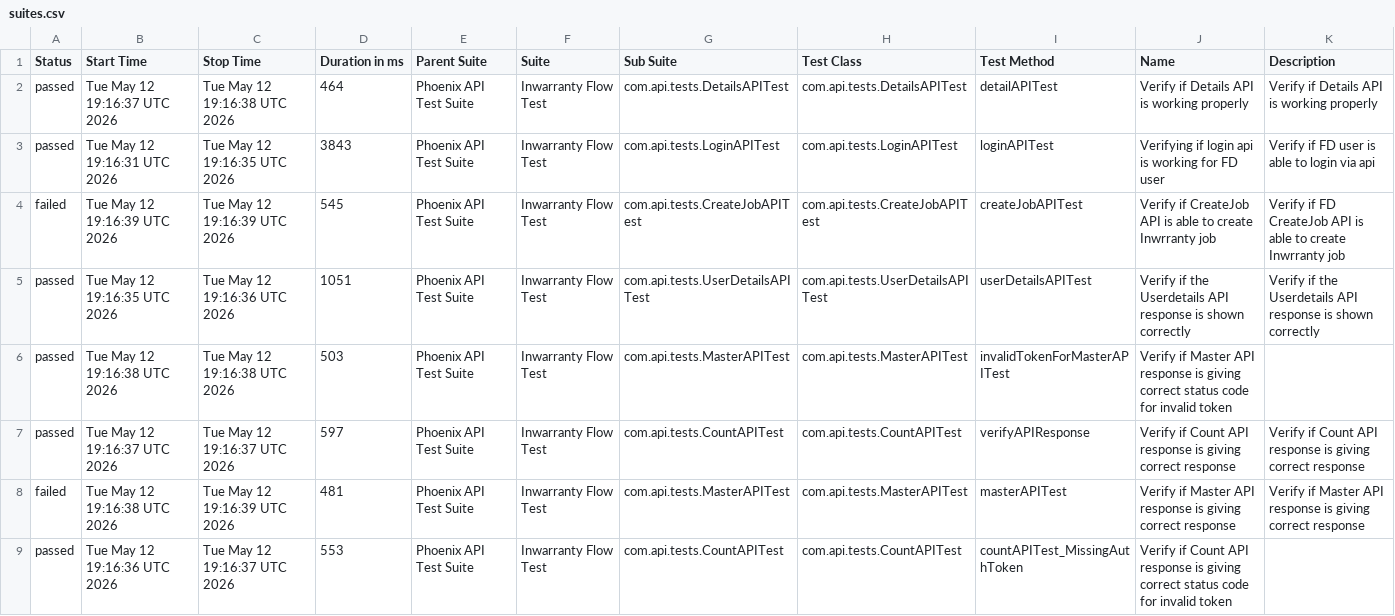
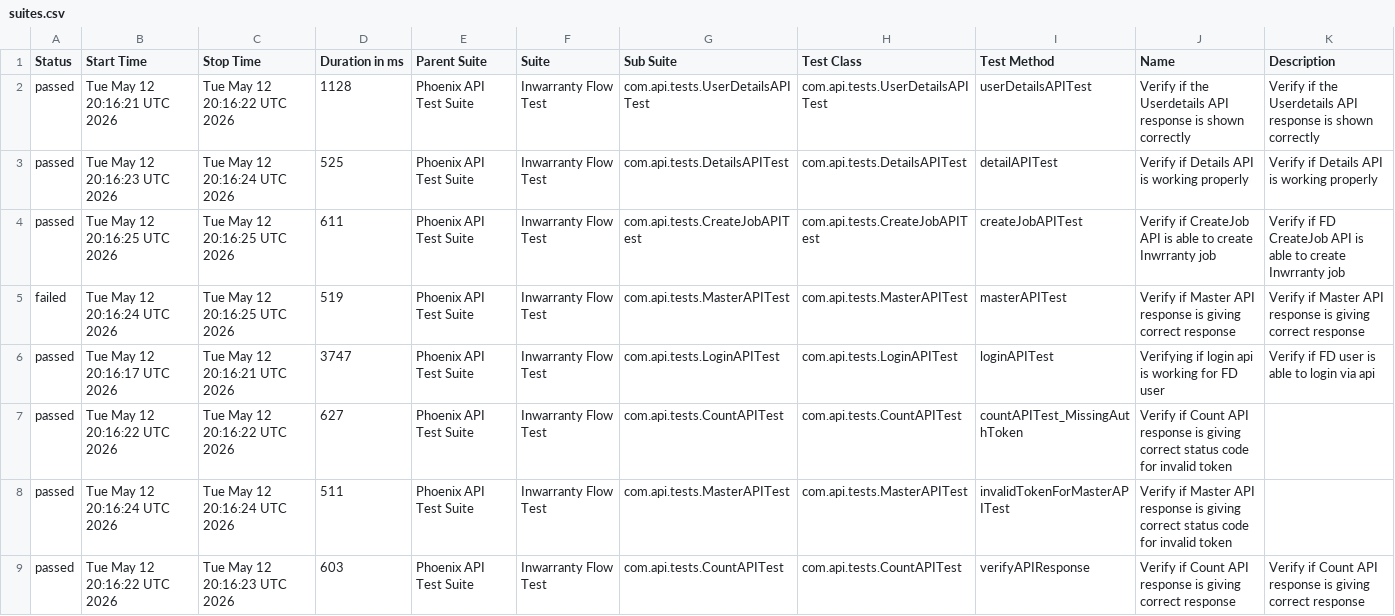
Before and after one commit to rounit/PhoenixTestAutomationFramework, a CSV file: data/suites.csv, drawn as a sheet.

```diff
--- a/data/suites.csv
+++ b/data/suites.csv
@@ -1,9 +1,9 @@
 "Status","Start Time","Stop Time","Duration in ms","Parent Suite","Suite","Sub Suite","Test Class","Test Method","Name","Description"
-"passed","Tue May 12 19:16:37 UTC 2026","Tue May 12 19:16:38 UTC 2026","464","Phoenix API Test Suite","Inwarranty Flow Test","com.api.tests.DetailsAPITest","com.api.tests.DetailsAPITest","detailAPITest","Verify if Details API is working properly","Verify if Details API is working properly"
-"passed","Tue May 12 19:16:31 UTC 2026","Tue May 12 19:16:35 UTC 2026","3843","Phoenix API Test Suite","Inwarranty Flow Test","com.api.tests.LoginAPITest","com.api.tests.LoginAPITest","loginAPITest","Verifying if login api is working for FD user","Verify if FD user is able to login via api"
-"failed","Tue May 12 19:16:39 UTC 2026","Tue May 12 19:16:39 UTC 2026","545","Phoenix API Test Suite","Inwarranty Flow Test","com.api.tests.CreateJobAPITest","com.api.tests.CreateJobAPITest","createJobAPITest","Verify if CreateJob API is able to create Inwrranty job","Verify if FD CreateJob API is able to create Inwrranty job"
-"passed","Tue May 12 19:16:35 UTC 2026","Tue May 12 19:16:36 UTC 2026","1051","Phoenix API Test Suite","Inwarranty Flow Test","com.api.tests.UserDetailsAPITest","com.api.tests.UserDetailsAPITest","userDetailsAPITest","Verify if the Userdetails API response is shown correctly","Verify if the Userdetails API response is shown correctly"
-"passed","Tue May 12 19:16:38 UTC 2026","Tue May 12 19:16:38 UTC 2026","503","Phoenix API Test Suite","Inwarranty Flow Test","com.api.tests.MasterAPITest","com.api.tests.MasterAPITest","invalidTokenForMasterAPITest","Verify if Master API response is giving correct status code for invalid token",""
-"passed","Tue May 12 19:16:37 UTC 2026","Tue May 12 19:16:37 UTC 2026","597","Phoenix API Test Suite","Inwarranty Flow Test","com.api.tests.CountAPITest","com.api.tests.CountAPITest","verifyAPIResponse","Verify if Count API response is giving correct response","Verify if Count API response is giving correct response"
-"failed","Tue May 12 19:16:38 UTC 2026","Tue May 12 19:16:39 UTC 2026","481","Phoenix API Test Suite","Inwarranty Flow Test","com.api.tests.MasterAPITest","com.api.tests.MasterAPITest","masterAPITest","Verify if Master API response is giving correct response","Verify if Master API response is giving correct response"
-"passed","Tue May 12 19:16:36 UTC 2026","Tue May 12 19:16:37 UTC 2026","553","Phoenix API Test Suite","Inwarranty Flow Test","com.api.tests.CountAPITest","com.api.tests.CountAPITest","countAPITest_MissingAuthToken","Verify if Count API response is giving correct status code for invalid token",""
+"passed","Tue May 12 20:16:21 UTC 2026","Tue May 12 20:16:22 UTC 2026","1128","Phoenix API Test Suite","Inwarranty Flow Test","com.api.tests.UserDetailsAPITest","com.api.tests.UserDetailsAPITest","userDetailsAPITest","Verify if the Userdetails API response is shown correctly","Verify if the Userdetails API response is shown correctly"
+"passed","Tue May 12 20:16:23 UTC 2026","Tue May 12 20:16:24 UTC 2026","525","Phoenix API Test Suite","Inwarranty Flow Test","com.api.tests.DetailsAPITest","com.api.tests.DetailsAPITest","detailAPITest","Verify if Details API is working properly","Verify if Details API is working properly"
+"passed","Tue May 12 20:16:25 UTC 2026","Tue May 12 20:16:25 UTC 2026","611","Phoenix API Test Suite","Inwarranty Flow Test","com.api.tests.CreateJobAPITest","com.api.tests.CreateJobAPITest","createJobAPITest","Verify if CreateJob API is able to create Inwrranty job","Verify if FD CreateJob API is able to create Inwrranty job"
+"failed","Tue May 12 20:16:24 UTC 2026","Tue May 12 20:16:25 UTC 2026","519","Phoenix API Test Suite","Inwarranty Flow Test","com.api.tests.MasterAPITest","com.api.tests.MasterAPITest","masterAPITest","Verify if Master API response is giving correct response","Verify if Master API response is giving correct response"
+"passed","Tue May 12 20:16:17 UTC 2026","Tue May 12 20:16:21 UTC 2026","3747","Phoenix API Test Suite","Inwarranty Flow Test","com.api.tests.LoginAPITest","com.api.tests.LoginAPITest","loginAPITest","Verifying if login api is working for FD user","Verify if FD user is able to login via api"
+"passed","Tue May 12 20:16:22 UTC 2026","Tue May 12 20:16:22 UTC 2026","627","Phoenix API Test Suite","Inwarranty Flow Test","com.api.tests.CountAPITest","com.api.tests.CountAPITest","countAPITest_MissingAuthToken","Verify if Count API response is giving correct status code for invalid token",""
+"passed","Tue May 12 20:16:24 UTC 2026","Tue May 12 20:16:24 UTC 2026","511","Phoenix API Test Suite","Inwarranty Flow Test","com.api.tests.MasterAPITest","com.api.tests.MasterAPITest","invalidTokenForMasterAPITest","Verify if Master API response is giving correct status code for invalid token",""
+"passed","Tue May 12 20:16:22 UTC 2026","Tue May 12 20:16:23 UTC 2026","603","Phoenix API Test Suite","Inwarranty Flow Test","com.api.tests.CountAPITest","com.api.tests.CountAPITest","verifyAPIResponse","Verify if Count API response is giving correct response","Verify if Count API response is giving correct response"
```
Also changed, not shown: data/behaviors.csv, 58 other files.
